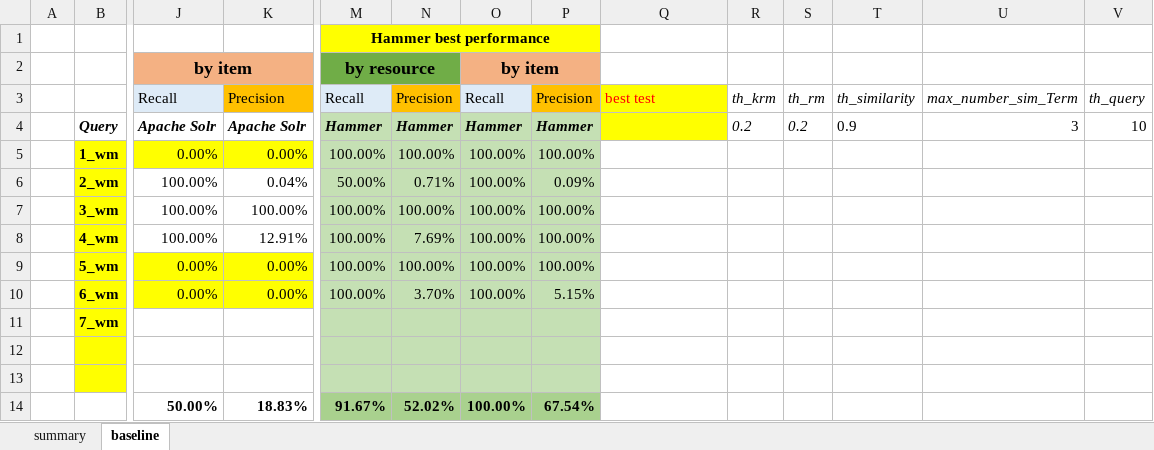
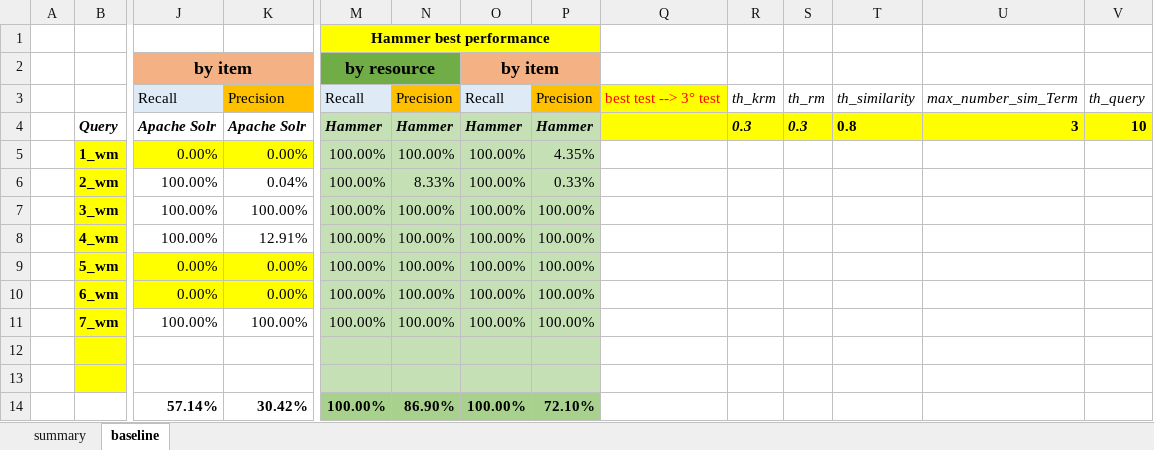
Before and after one commit to HammerProject/HammerDataProject, an Excel workbook: hammer-colombo/wordnet-examples-set/test.xlsx, sheet baseline, drawn as a sheet; only a part is shown, gaps mark what is left out; values as stored, in another font and other column widths than the file's, no borders; removed rows and columns are numbered as before the commit, all else as after; rows hold the shown columns only; the diff names each change by its address in the sheet, - before the commit and + after, or states it on an @@ line.

Commit message:
final execution of word net test

```diff
--- a/hammer-colombo/wordnet-examples-set/test.xlsx (sheet baseline)
+++ b/hammer-colombo/wordnet-examples-set/test.xlsx (sheet baseline)
-Q3: best test
+Q3: best test --> 3° test
-R4: 0.2
+R4: 0.3
@@ R4:V4 fill: none → #FFFF00, bold: off → on @@
-S4: 0.2
+S4: 0.3
-T4: 0.9
+T4: 0.8
-P5: 100.00%
+P5: 4.35%
-M6: 50.00%
+M6: 100.00%
-N6: 0.71%
+N6: 8.33%
-P6: 0.09%
+P6: 0.33%
-N8: 7.69%
+N8: 100.00%
-N10: 3.70%
+N10: 100.00%
-P10: 5.15%
+P10: 100.00%
-row 11:  | 7_wm
+row 11:  | 7_wm | 100.00% | 100.00% | 100.00% | 100.00% | 100.00% | 100.00%
-row 14:  |  | 50.00% | 18.83% | 91.67% | 52.02% | 100.00% | 67.54%
+row 14:  |  | 57.14% | 30.42% | 100.00% | 86.90% | 100.00% | 72.10%
```
Also changed, not shown: sheet summary, hammer-colombo/wordnet-examples-set/5_result.xlsx, 6 other files.
